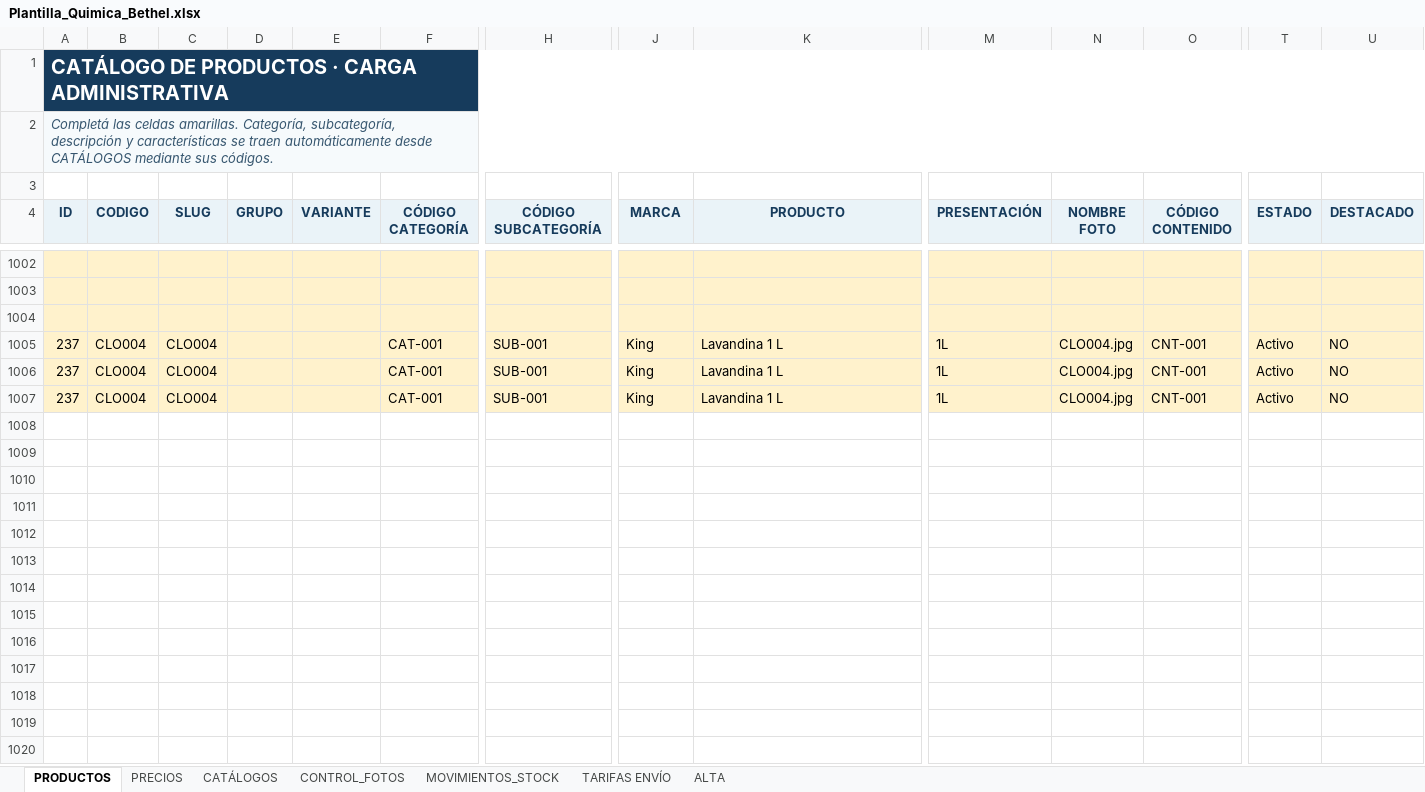
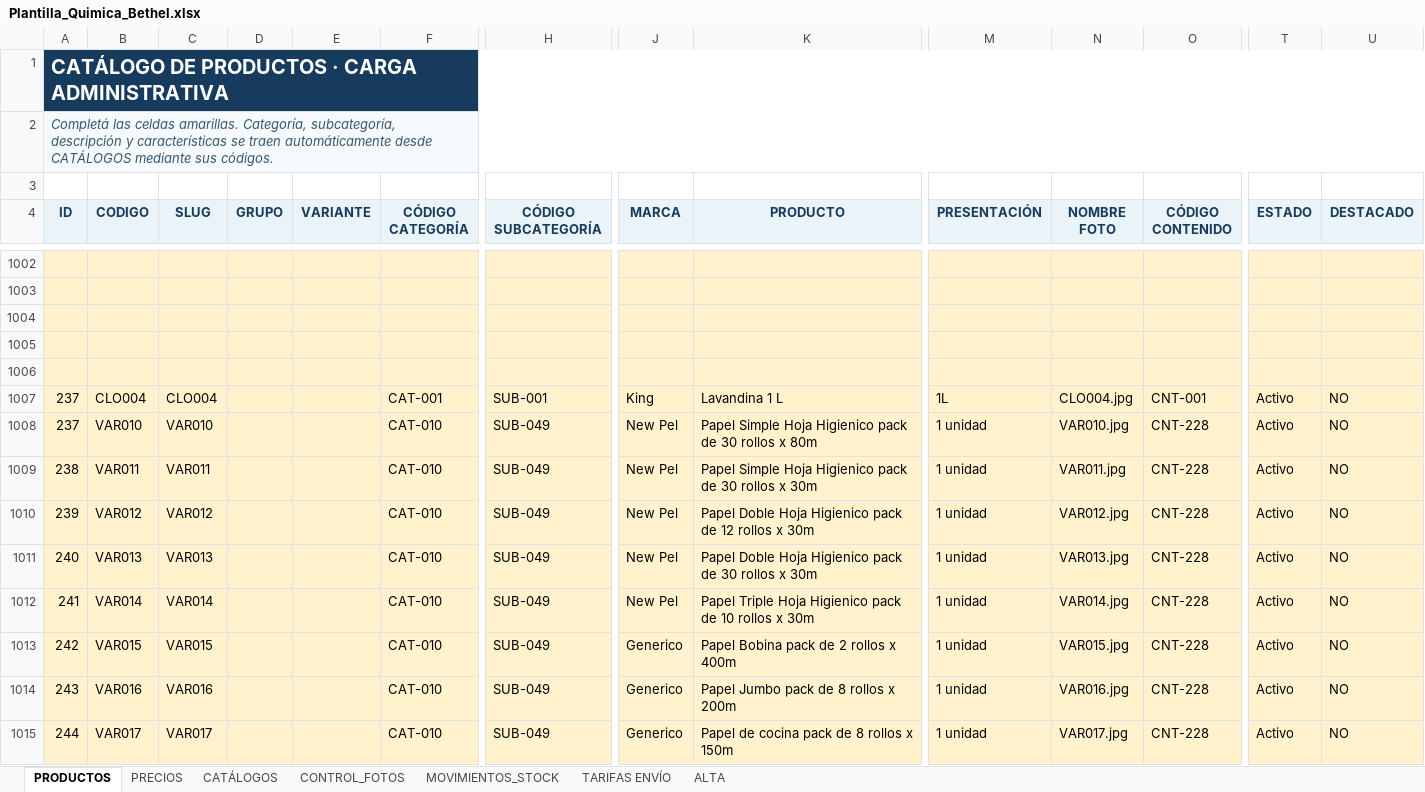
Before and after one commit to facundoguevara001/quimica-bethel, an Excel workbook: public/Plantilla_Quimica_Bethel.xlsx, sheet PRODUCTOS, drawn as a sheet; only a part is shown, gaps mark what is left out; values as stored, in another font and other column widths than the file's, no borders; table styles not drawn; removed rows and columns are numbered as before the commit, all else as after; rows hold the shown columns only; the diff names each change by its address in the sheet, - before the commit and + after, or states it on an @@ line.

```diff
--- a/public/Plantilla_Quimica_Bethel.xlsx (sheet PRODUCTOS)
+++ b/public/Plantilla_Quimica_Bethel.xlsx (sheet PRODUCTOS)
+row 1005: (empty)
+row 1006: (empty)
-row 1006: 237 | CLO004 | CLO004 |  |  | CAT-001 | SUB-001 | King | Lavandina 1 L | 1L | CLO004.jpg | CNT-001 | Activo | NO
-row 1007: 237 | CLO004 | CLO004 |  |  | CAT-001 | SUB-001 | King | Lavandina 1 L | 1L | CLO004.jpg | CNT-001 | Activo | NO
+row 1008: 237 | VAR010 | VAR010 |  |  | CAT-010 | SUB-049 | New Pel | Papel Simple Hoja Higienico pack de 30 rollos x 80m | 1 unidad | VAR010.jpg | CNT-228 | Activo | NO
+row 1009: 238 | VAR011 | VAR011 |  |  | CAT-010 | SUB-049 | New Pel | Papel Simple Hoja Higienico pack de 30 rollos x 30m | 1 unidad | VAR011.jpg | CNT-228 | Activo | NO
+row 1010: 239 | VAR012 | VAR012 |  |  | CAT-010 | SUB-049 | New Pel | Papel Doble Hoja Higienico pack de 12 rollos x 30m | 1 unidad | VAR012.jpg | CNT-228 | Activo | NO
+row 1011: 240 | VAR013 | VAR013 |  |  | CAT-010 | SUB-049 | New Pel | Papel Doble Hoja Higienico pack de 30 rollos x 30m | 1 unidad | VAR013.jpg | CNT-228 | Activo | NO
+row 1012: 241 | VAR014 | VAR014 |  |  | CAT-010 | SUB-049 | New Pel | Papel Triple Hoja Higienico pack de 10 rollos x 30m | 1 unidad | VAR014.jpg | CNT-228 | Activo | NO
+row 1013: 242 | VAR015 | VAR015 |  |  | CAT-010 | SUB-049 | Generico | Papel Bobina pack de 2 rollos x 400m | 1 unidad | VAR015.jpg | CNT-228 | Activo | NO
+row 1014: 243 | VAR016 | VAR016 |  |  | CAT-010 | SUB-049 | Generico | Papel Jumbo pack de 8 rollos x 200m | 1 unidad | VAR016.jpg | CNT-228 | Activo | NO
+row 1015: 244 | VAR017 | VAR017 |  |  | CAT-010 | SUB-049 | Generico | Papel de cocina pack de 8 rollos x 150m | 1 unidad | VAR017.jpg | CNT-228 | Activo | NO
```
Also changed, not shown: sheet PRECIOS, sheet CONTROL_FOTOS, sheet ALTA, sheet CATÁLOGOS, 10 other files.
